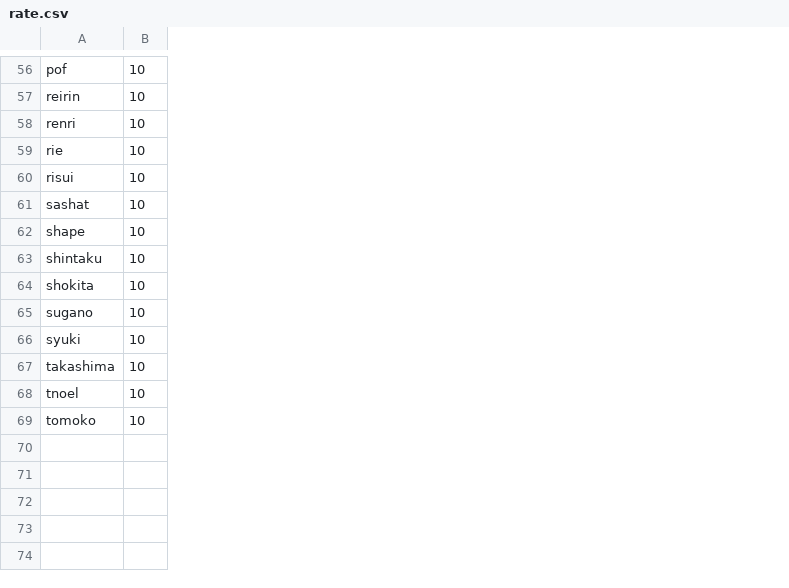
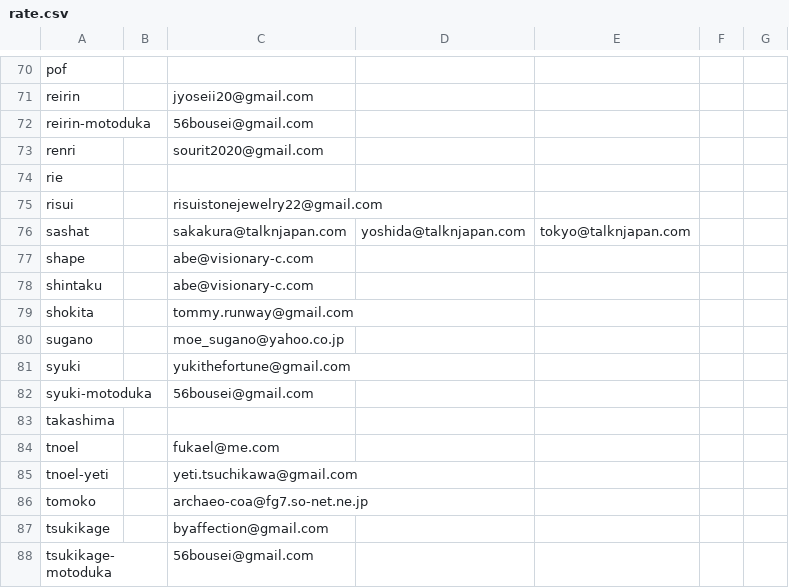
Before and after one commit to mizow1/uranai-uriage, a CSV file: rate.csv, drawn as a sheet; only a part is shown, gaps mark what is left out; addresses are those after the commit; the diff covers the shown part only; the diff names each change by its address in the sheet, - before the commit and + after, or states it on an @@ line.

```diff
--- a/rate.csv
+++ b/rate.csv
+column C, row 71: jyoseii20@gmail.com; rows 73-81: sourit2020@gmail.com |  | risuistonejewelry22@gmail.com | sakakura@talknjapan.com | abe@visionary-c.com | abe@visionary-c.com | tommy.runway@gmail.com | moe_sugano@yahoo.co.jp | yukithefortune@gmail.com; row 84: fukael@me.com; row 86: archaeo-coa@fg7.so-net.ne.jp
+column D, row 76: yoshida@talknjapan.com
+column E, row 76: tokyo@talknjapan.com
+column F, empty
+column G, empty
-B70:B71: 10
+B70:B71: (empty)
+row 72: reirin-motoduka |  | 56bousei@gmail.com
-B73:B81: 10
+B73:B81: (empty)
+row 82: syuki-motoduka |  | 56bousei@gmail.com
-B83:B84: 10
+B83:B84: (empty)
+row 85: tnoel-yeti |  | yeti.tsuchikawa@gmail.com
-B86: 10
+B86: (empty)
+row 87: tsukikage |  | byaffection@gmail.com
+row 88: tsukikage-motoduka |  | 56bousei@gmail.com
```
Also changed, not shown: 14 added rows and 21 edited cells elsewhere in this file, 1 other file.
